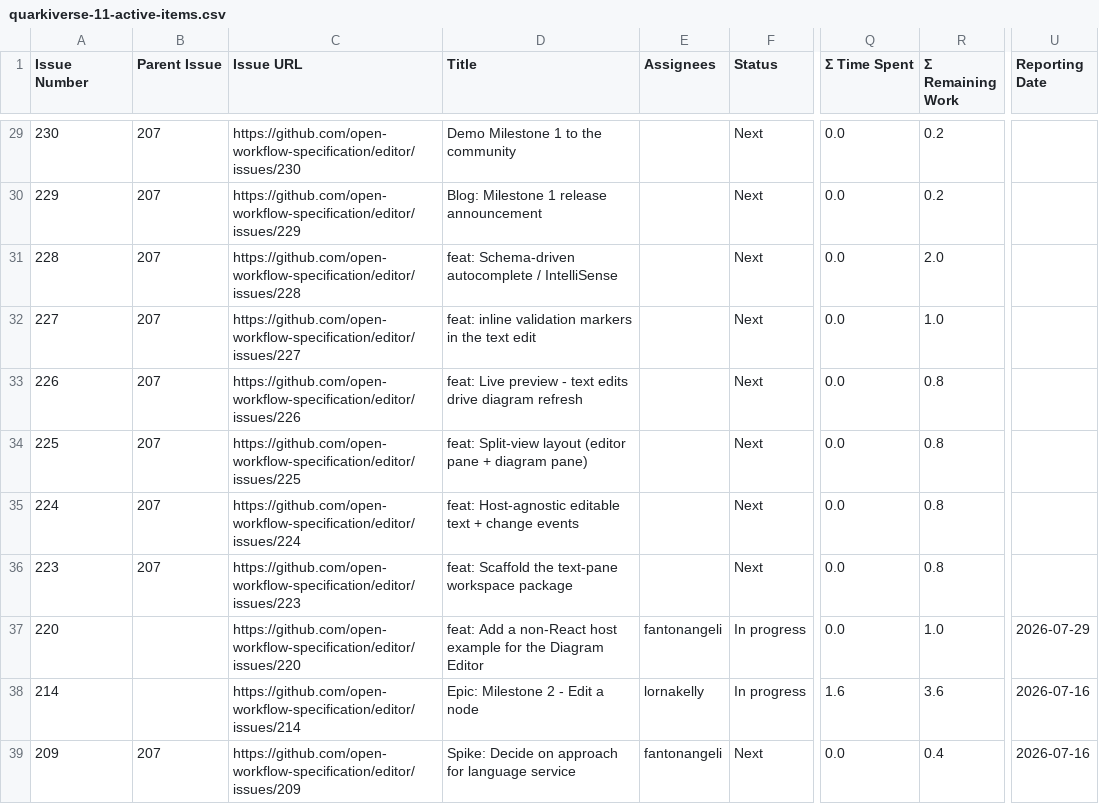
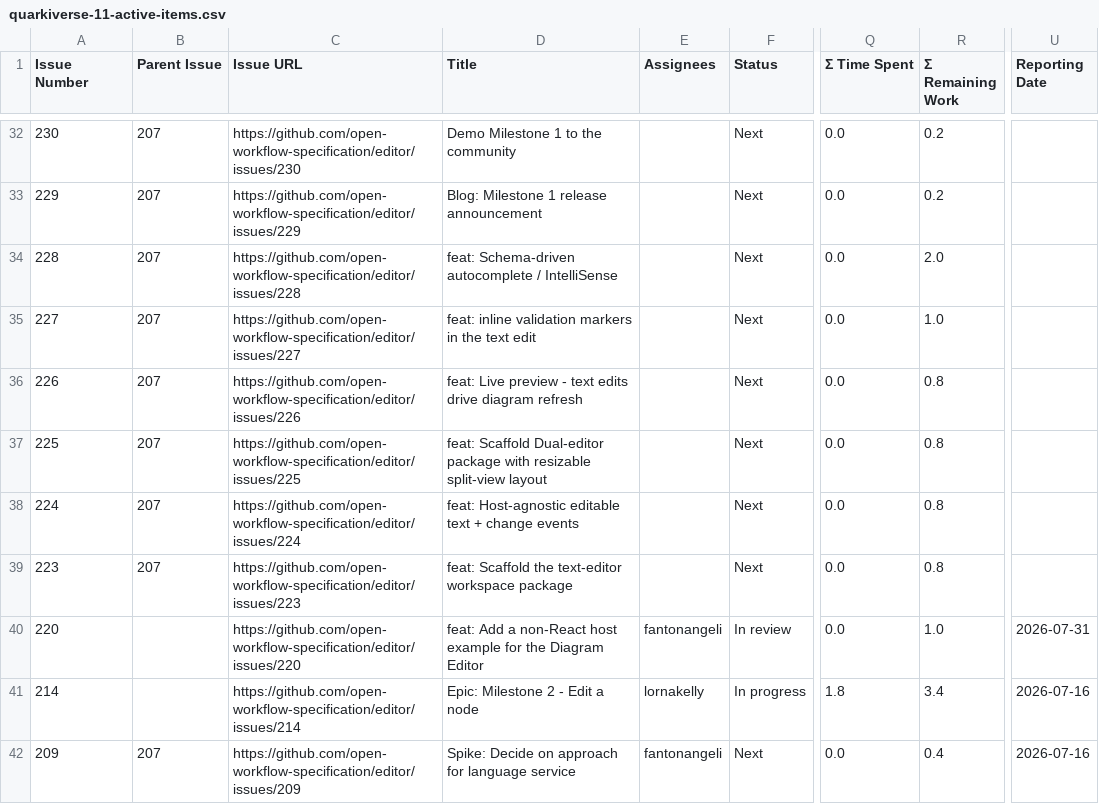
Before and after one commit to kubesmarts/pm-automations, a CSV file: exports/quarkiverse-11-active-items.csv, drawn as a sheet; only a part is shown, gaps mark what is left out; addresses are those after the commit; the diff covers the shown part only; the diff names each change by its address in the sheet, - before the commit and + after, or states it on an @@ line.

```diff
--- a/exports/quarkiverse-11-active-items.csv
+++ b/exports/quarkiverse-11-active-items.csv
-D37 (Title): feat: Split-view layout (editor pane + diagram pane)
+D37 (Title): feat: Scaffold Dual-editor package with resizable split-view layout
-D39 (Title): …Scaffold the text-pane workspace package
+D39 (Title): …Scaffold the text-editor workspace package
-F40 (Status): In progress
+F40 (Status): In review
-U40 (Reporting Date): 2026-07-29
+U40 (Reporting Date): 2026-07-31
-Q41 (Σ Time Spent): 1.6
+Q41 (Σ Time Spent): 1.8
-R41 (Σ Remaining Work): 3.6
+R41 (Σ Remaining Work): 3.4
```
Also changed, not shown: 3 added rows and 13 edited cells elsewhere in this file, exports/kiegroup-8-active-items.csv, exports/kiegroup-9-active-items.csv, 1 other file.
